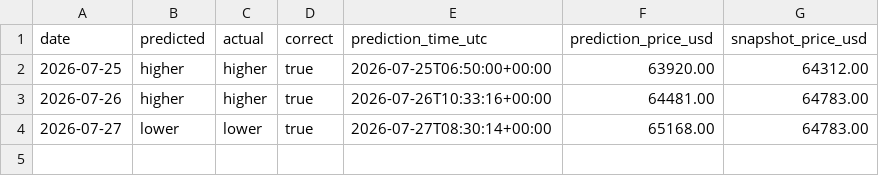
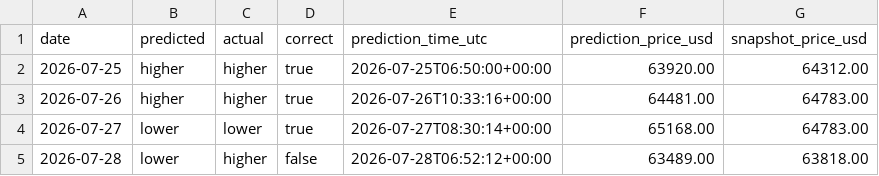
Before and after one commit to Mi-Lan/btc-predictions, a CSV file: data/scoreboard.csv, drawn as a sheet; the diff names each change by its address in the sheet, - before the commit and + after, or states it on an @@ line.

Commit message:
📊 Score 2026-07-28: LOWER ✗ wrong (63489→63818) — record 3-1

```diff
--- a/data/scoreboard.csv
+++ b/data/scoreboard.csv
+row 5: 2026-07-28 | lower | higher | false | 2026-07-28T06:52:12+00:00 | 63489.00 | 63818.00
```
Also changed, not shown: data/btc_prices.csv, 1 other file.
